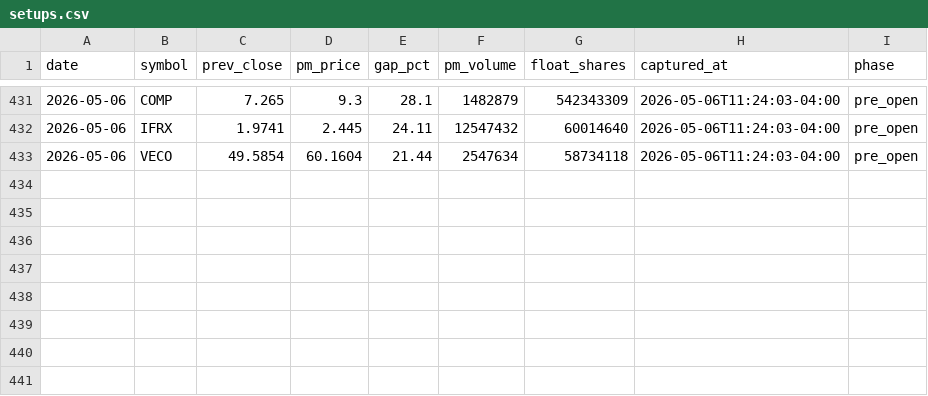
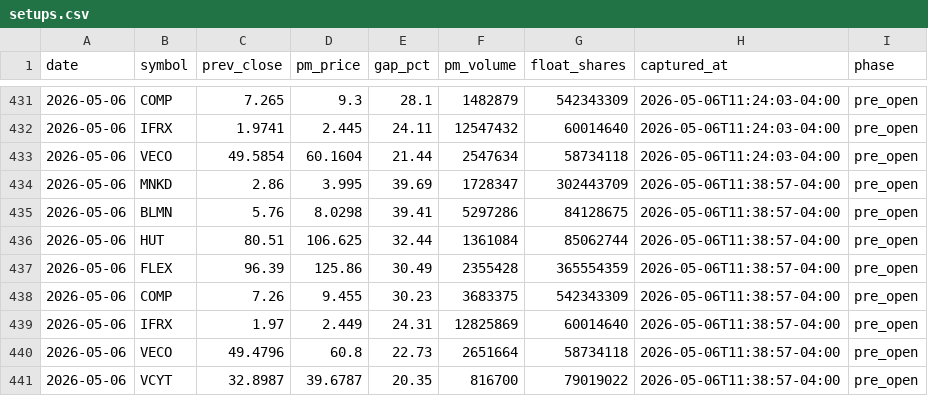
Before and after one commit to emart-ai/dailytrade, a CSV file: data/setups.csv, drawn as a sheet; only a part is shown, gaps mark what is left out; the diff names each change by its address in the sheet, - before the commit and + after, or states it on an @@ line.

Commit message:
scan: 2026-05-06T15:39Z

```diff
--- a/data/setups.csv
+++ b/data/setups.csv
+row 434: 2026-05-06 | MNKD | 2.86 | 3.995 | 39.69 | 1728347 | 302443709 | 2026-05-06T11:38:57-04:00 | pre_open
+row 435: 2026-05-06 | BLMN | 5.76 | 8.0298 | 39.41 | 5297286 | 84128675 | 2026-05-06T11:38:57-04:00 | pre_open
+row 436: 2026-05-06 | HUT | 80.51 | 106.625 | 32.44 | 1361084 | 85062744 | 2026-05-06T11:38:57-04:00 | pre_open
+row 437: 2026-05-06 | FLEX | 96.39 | 125.86 | 30.49 | 2355428 | 365554359 | 2026-05-06T11:38:57-04:00 | pre_open
+row 438: 2026-05-06 | COMP | 7.26 | 9.455 | 30.23 | 3683375 | 542343309 | 2026-05-06T11:38:57-04:00 | pre_open
+row 439: 2026-05-06 | IFRX | 1.97 | 2.449 | 24.31 | 12825869 | 60014640 | 2026-05-06T11:38:57-04:00 | pre_open
+row 440: 2026-05-06 | VECO | 49.4796 | 60.8 | 22.73 | 2651664 | 58734118 | 2026-05-06T11:38:57-04:00 | pre_open
+row 441: 2026-05-06 | VCYT | 32.8987 | 39.6787 | 20.35 | 816700 | 79019022 | 2026-05-06T11:38:57-04:00 | pre_open
```
